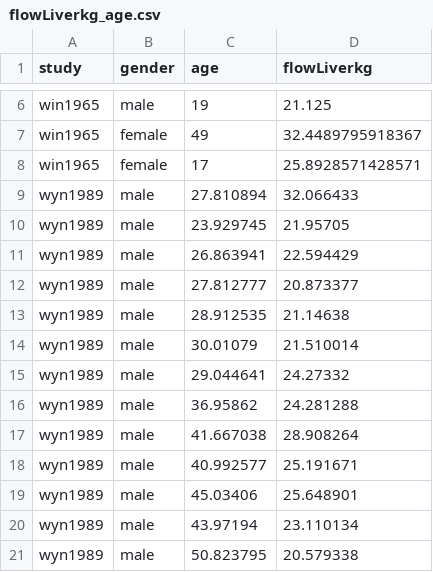
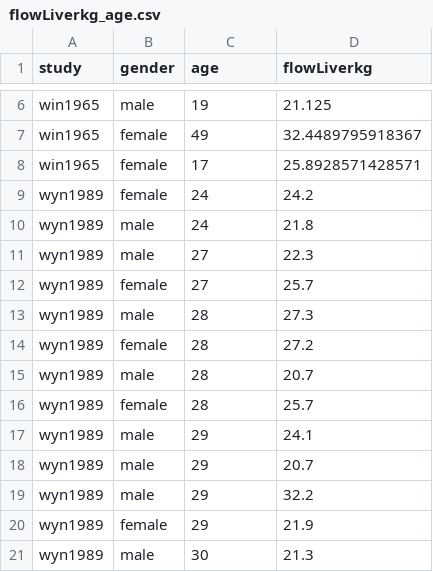
Before and after one commit to jingyayeah/multiscale-galactose, a CSV file: experimental_data/processed/flowLiverkg_age.csv, drawn as a sheet; only a part is shown, gaps mark what is left out; the diff covers the shown part only.

```diff
--- a/experimental_data/processed/flowLiverkg_age.csv
+++ b/experimental_data/processed/flowLiverkg_age.csv
@@ -8,14 +8,14 @@ win1965	female	49	32.4489795918367
 win1965	female	17	25.8928571428571
-wyn1989	male	27.810894	32.066433
-wyn1989	male	23.929745	21.95705
-wyn1989	male	26.863941	22.594429
-wyn1989	male	27.812777	20.873377
-wyn1989	male	28.912535	21.14638
-wyn1989	male	30.01079	21.510014
-wyn1989	male	29.044641	24.27332
-wyn1989	male	36.95862	24.281288
-wyn1989	male	41.667038	28.908264
-wyn1989	male	40.992577	25.191671
-wyn1989	male	45.03406	25.648901
-wyn1989	male	43.97194	23.110134
-wyn1989	male	50.823795	20.579338
+wyn1989	female	24	24.2
+wyn1989	male	24	21.8
+wyn1989	male	27	22.3
+wyn1989	female	27	25.7
+wyn1989	male	28	27.3
+wyn1989	female	28	27.2
+wyn1989	male	28	20.7
+wyn1989	female	28	25.7
+wyn1989	male	29	24.1
+wyn1989	male	29	20.7
+wyn1989	male	29	32.2
+wyn1989	female	29	21.9
+wyn1989	male	30	21.3
```
Also changed, not shown: 131 edited cells elsewhere in this file, experimental_data/processed/flowLiver_age.csv, experimental_data/processed/perfusion_age.csv, 50 other files.
